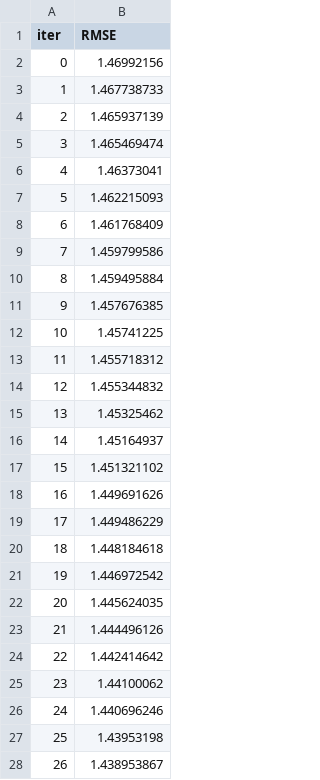
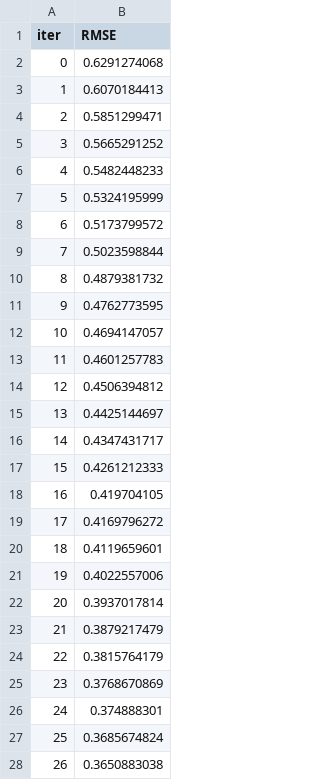
Before and after one commit to AnDB-Master-MSEinAI-Resource/railway-delay, a TSV file: notebooks/catboost_info/learn_error.tsv, drawn as a sheet; only a part is shown; the diff covers the shown part only.

```diff
--- a/notebooks/catboost_info/learn_error.tsv
+++ b/notebooks/catboost_info/learn_error.tsv
@@ -1,28 +1,28 @@
 iter	RMSE
-0	1.46992156
-1	1.467738733
-2	1.465937139
-3	1.465469474
-4	1.46373041
-5	1.462215093
-6	1.461768409
-7	1.459799586
-8	1.459495884
-9	1.457676385
-10	1.45741225
-11	1.455718312
-12	1.455344832
-13	1.45325462
-14	1.45164937
-15	1.451321102
-16	1.449691626
-17	1.449486229
-18	1.448184618
-19	1.446972542
-20	1.445624035
-21	1.444496126
-22	1.442414642
-23	1.44100062
-24	1.440696246
-25	1.43953198
-26	1.438953867
+0	0.6291274068
+1	0.6070184413
+2	0.5851299471
+3	0.5665291252
+4	0.5482448233
+5	0.5324195999
+6	0.5173799572
+7	0.5023598844
+8	0.4879381732
+9	0.4762773595
+10	0.4694147057
+11	0.4601257783
+12	0.4506394812
+13	0.4425144697
+14	0.4347431717
+15	0.4261212333
+16	0.419704105
+17	0.4169796272
+18	0.4119659601
+19	0.4022557006
+20	0.3937017814
+21	0.3879217479
+22	0.3815764179
+23	0.3768670869
+24	0.374888301
+25	0.3685674824
+26	0.3650883038
```
Also changed, not shown: 173 edited cells elsewhere in this file, notebooks/catboost_info/time_left.tsv, notebooks/model_comparison_results.csv, 28 other files.
